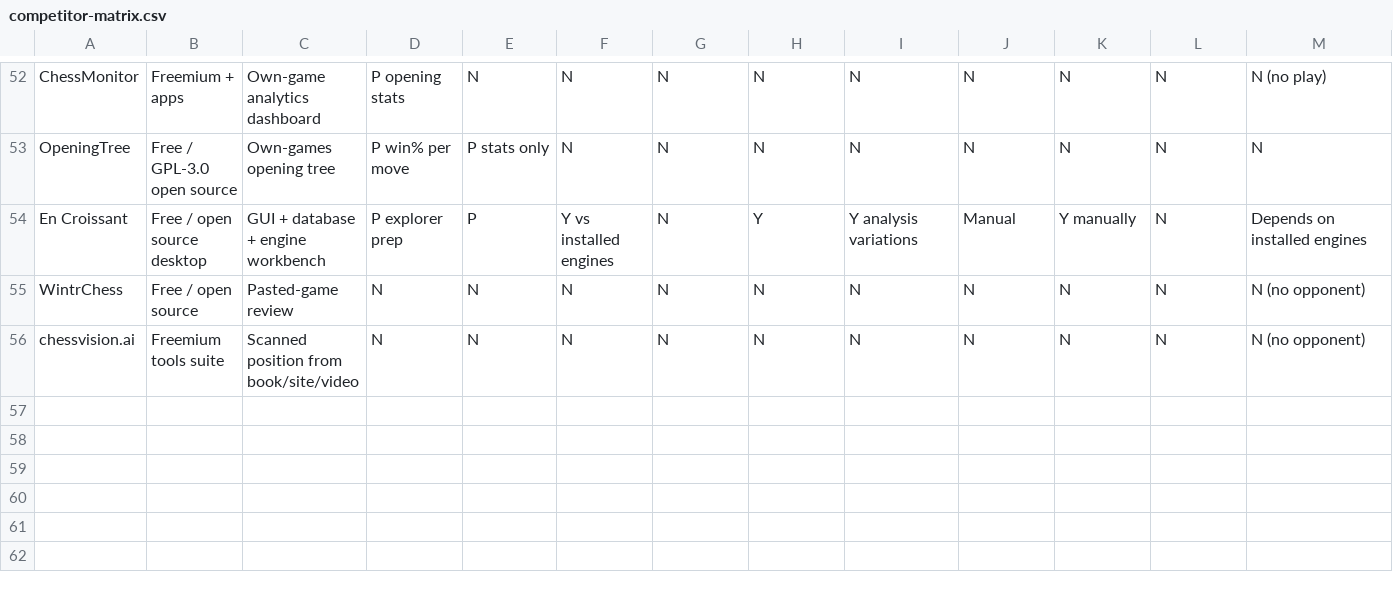
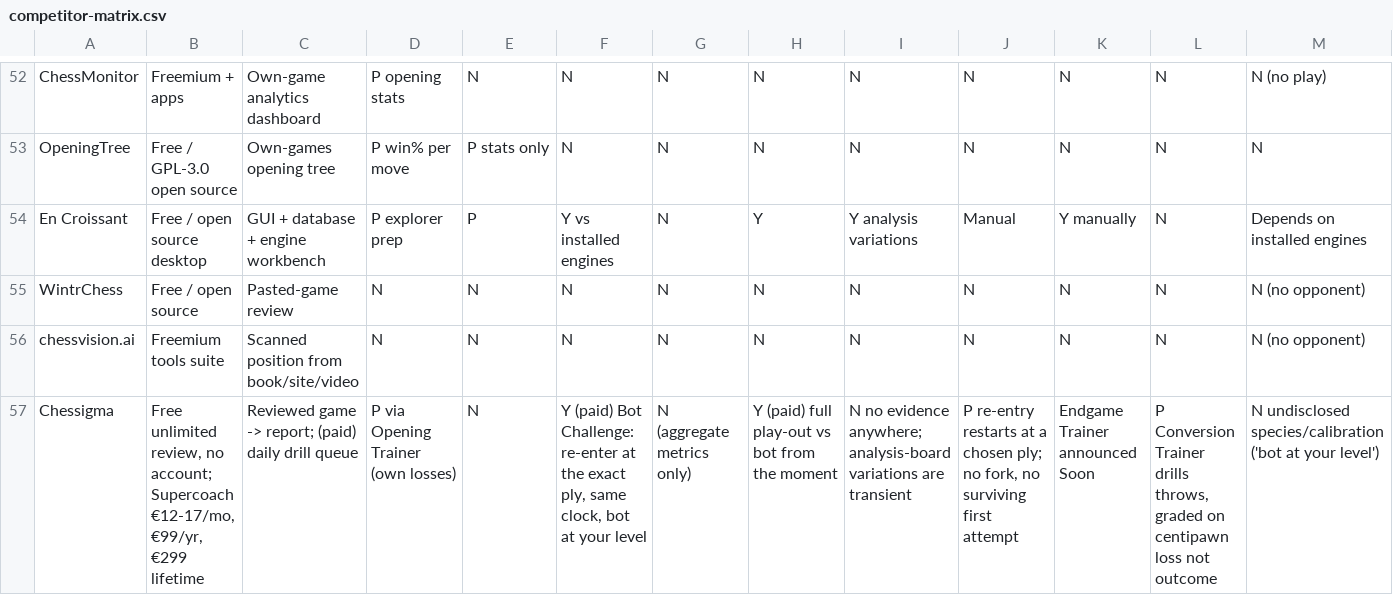
Before and after one commit to stronk-dev/chess-tabiya, a CSV file: design/research/competitor-matrix.csv, drawn as a sheet; only a part is shown, gaps mark what is left out; rows hold the shown columns only; the diff names each change by its address in the sheet, - before the commit and + after, or states it on an @@ line.

```diff
--- a/design/research/competitor-matrix.csv
+++ b/design/research/competitor-matrix.csv
+row 57: Chessigma | Free unlimited review, no account; Supercoach €12-17/mo, €99/yr, €299 lifetime | Reviewed game -> report; (paid) daily drill queue | P via Opening Trainer (own losses) | N | Y (paid) Bot Challenge: re-enter at the exact ply, same clock, bot at your level | N (aggregate metrics only) | Y (paid) full play-out vs bot from the moment | N no evidence anywhere; analysis-board variations are transient | P re-entry restarts at a chosen ply; no fork, no surviving first attempt | Endgame Trainer announced Soon | P Conversion Trainer drills throws, graded on centipawn loss not outcome | N undisclosed species/calibration ('bot at your level')
```
Also changed, not shown: 3 other files.
